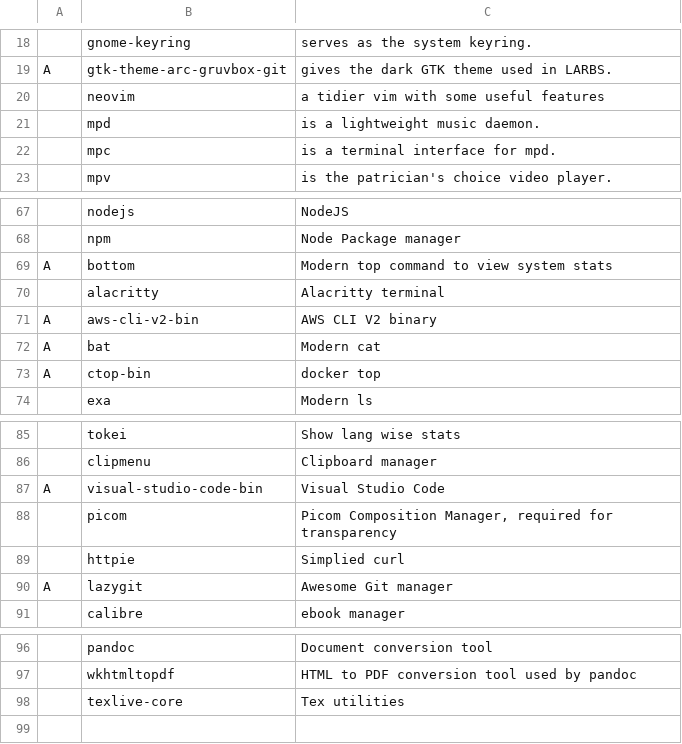
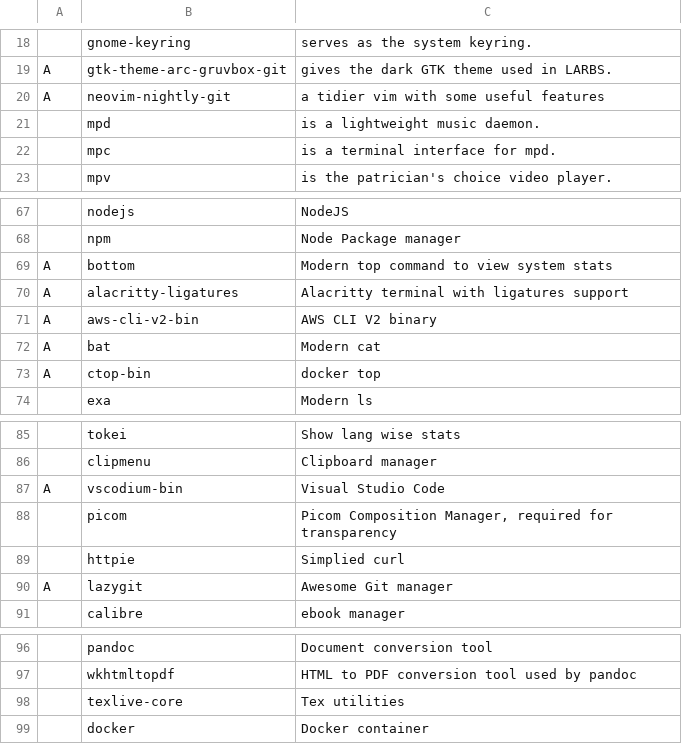
Before and after one commit to pdbg/arch, a CSV file: progs.csv, drawn as a sheet; only a part is shown, gaps mark what is left out; removed rows and columns are numbered as before the commit, all else as after; the diff names each change by its address in the sheet, - before the commit and + after, or states it on an @@ line.

Commit message:
Few fixes

```diff
--- a/progs.csv
+++ b/progs.csv
-row 20:  | neovim | a tidier vim with some useful features
+row 20: A | neovim-nightly-git | a tidier vim with some useful features
-row 70:  | alacritty | Alacritty terminal
+row 70: A | alacritty-ligatures | Alacritty terminal with ligatures support
-B87: visual-studio-code-bin
+B87: vscodium-bin
+row 99:  | docker | Docker container
```
